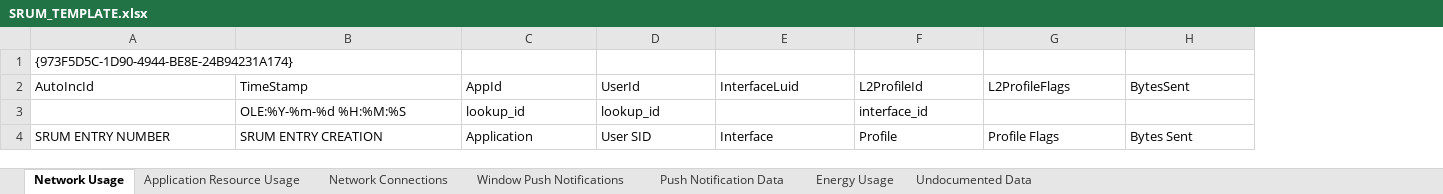
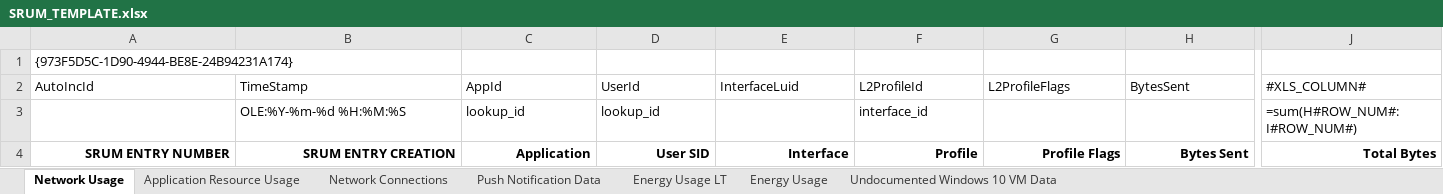
Before and after one commit to MarkBaggett/srum-dump, an Excel workbook: SRUM_TEMPLATE.xlsx, sheet Network Usage, drawn as a sheet; only a part is shown, gaps mark what is left out; values as stored, in another font and other column widths than the file's, no borders; the diff covers the shown part only; the diff names each change by its address in the sheet, - before the commit and + after, or states it on an @@ line.

```diff
--- a/SRUM_TEMPLATE.xlsx (sheet Network Usage)
+++ b/SRUM_TEMPLATE.xlsx (sheet Network Usage)
-sheet tab: Undocumented Data
+sheet tab: Undocumented Windows 10 VM Data
-sheet tab: Window Push Notifications
+sheet tab: Energy Usage LT
+column J (#XLS_COLUMN#), rows 3-4: =sum(H#ROW_NUM#:I#ROW_NUM#) | Total Bytes
@@ A4:H4 bold: off → on, alignment: left → right @@
```
Also changed, not shown: cell formats elsewhere in this sheet, sheet Energy Usage, sheet Network Connections, sheet Application Resource Usage, sheet Push Notification Data, sheet Undocumented Windows 10 VM Data, 4 other files.
